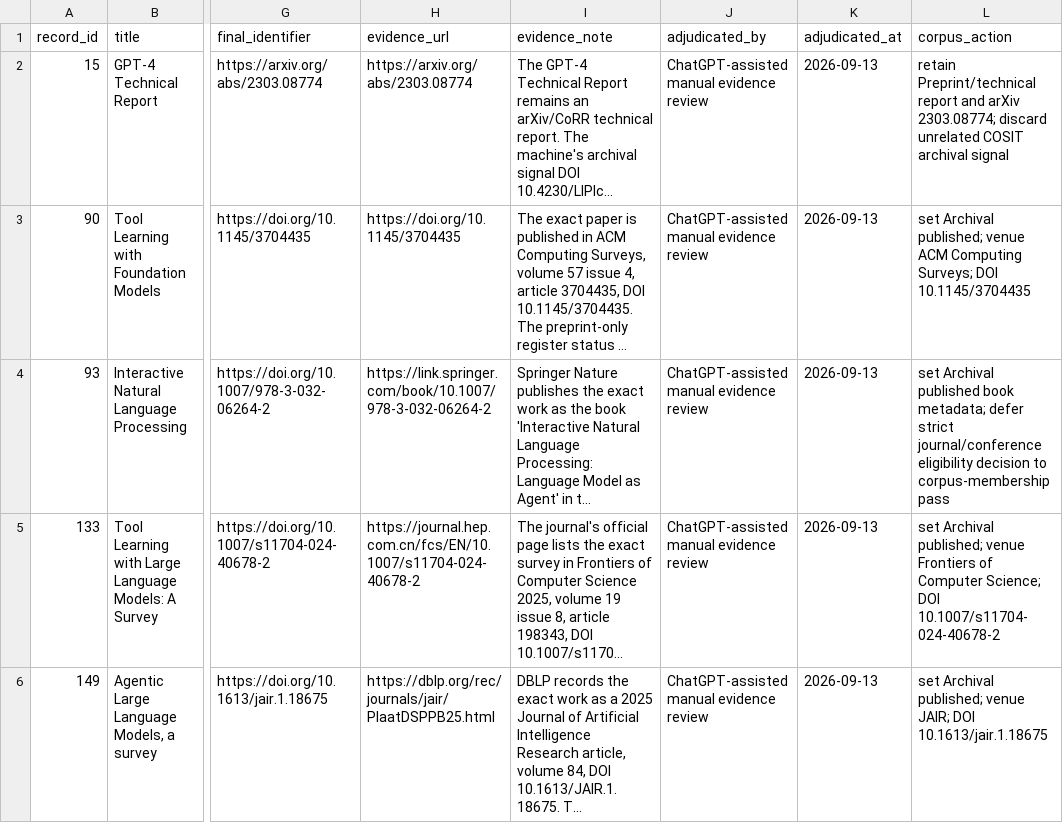
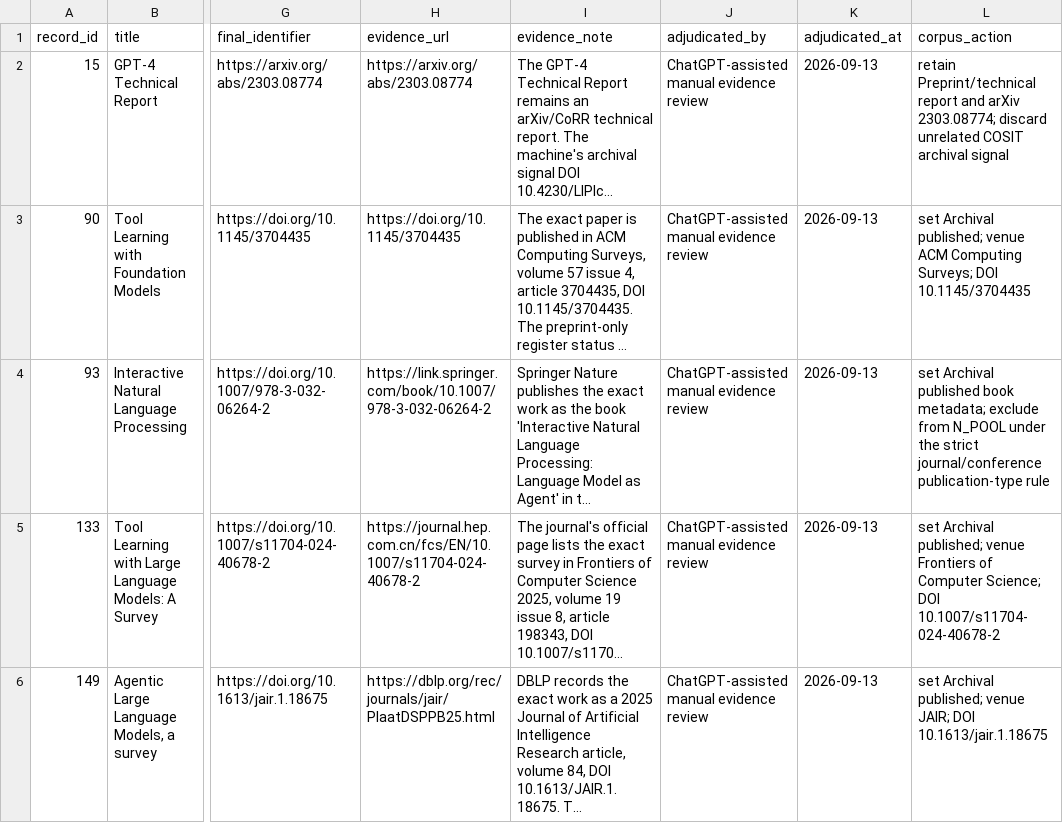
Before and after one commit to khayoubIsmail/llm-web-agents-survey-evidence, a CSV file: data/publication_status_manual_adjudication_C1_suspicious_preprints.csv, drawn as a sheet; only a part is shown, gaps mark what is left out; long unchanged cells end in …; the diff names each change by its address in the sheet, - before the commit and + after, or states it on an @@ line.

```diff
--- a/data/publication_status_manual_adjudication_C1_suspicious_preprints.csv
+++ b/data/publication_status_manual_adjudication_C1_suspicious_preprints.csv
-L4 (corpus_action): …book metadata; defer strict journal/conference eligibility decision to corpus-membership pass
+L4 (corpus_action): …book metadata; exclude from N_POOL under the strict journal/conference publication-type rule
```
Also changed, not shown: data/publication_status_manual_adjudication_B1_ICLR.csv, data/publication_status_manual_adjudication_B2_no_match.csv, 8 other files.
